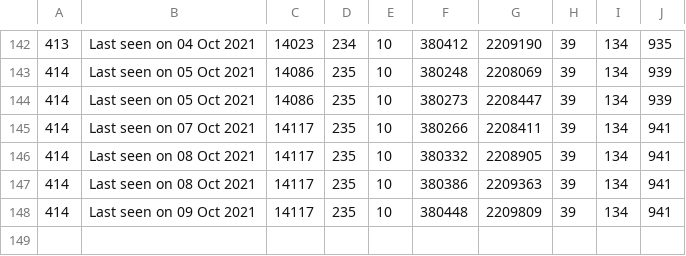
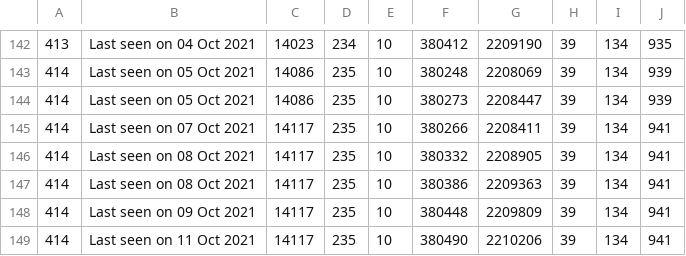
Before and after one commit to huyvuong/scrape-automation, a CSV file: League_cumulative.csv, drawn as a sheet; only a part is shown, gaps mark what is left out.

```diff
--- a/League_cumulative.csv
+++ b/League_cumulative.csv
@@ -148 +148,2 @@
 414,Last seen on 09 Oct 2021,14117,235,10,380448,2209809,39,134,941
+414,Last seen on 11 Oct 2021,14117,235,10,380490,2210206,39,134,941
```
Also changed, not shown: 1 other file.
